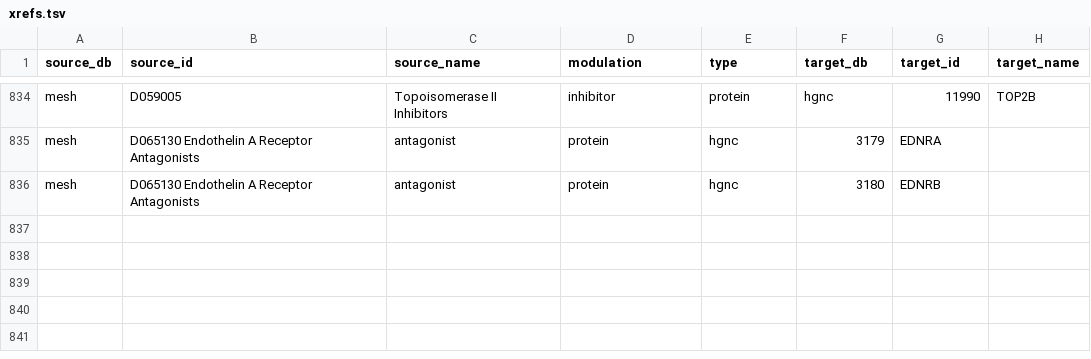
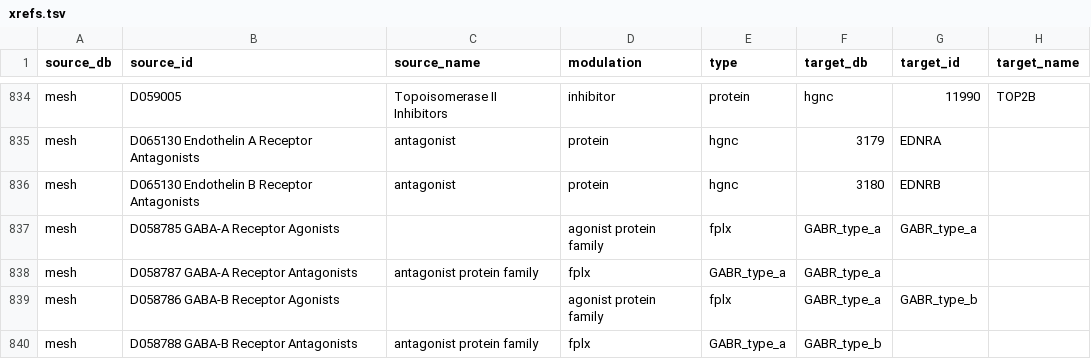
Before and after one commit to ddomingof/chemical-roles, a TSV file: resources/xrefs.tsv, drawn as a sheet; only a part is shown, gaps mark what is left out.

Commit message:
Add mesh xrefs

```diff
--- a/resources/xrefs.tsv
+++ b/resources/xrefs.tsv
@@ -835,2 +835,6 @@ mesh	D059005	Topoisomerase II Inhibitors	inhibitor	protein	hgnc	11990	TOP2B
 mesh	D065130 Endothelin A Receptor Antagonists	antagonist	protein	hgnc	3179 	EDNRA
-mesh	D065130 Endothelin A Receptor Antagonists	antagonist	protein	hgnc	3180 	EDNRB
+mesh	D065130 Endothelin B Receptor Antagonists	antagonist	protein	hgnc	3180 	EDNRB
+mesh	D058785 GABA-A Receptor Agonists		agonist protein family	fplx	GABR_type_a	GABR_type_a
+mesh	D058787 GABA-A Receptor Antagonists	 antagonist protein family	fplx	GABR_type_a	GABR_type_a
+mesh	D058786 GABA-B Receptor Agonists		agonist protein family	fplx	GABR_type_a	GABR_type_b
+mesh	D058788 GABA-B Receptor Antagonists	 antagonist protein family	fplx	GABR_type_a	GABR_type_b
```
